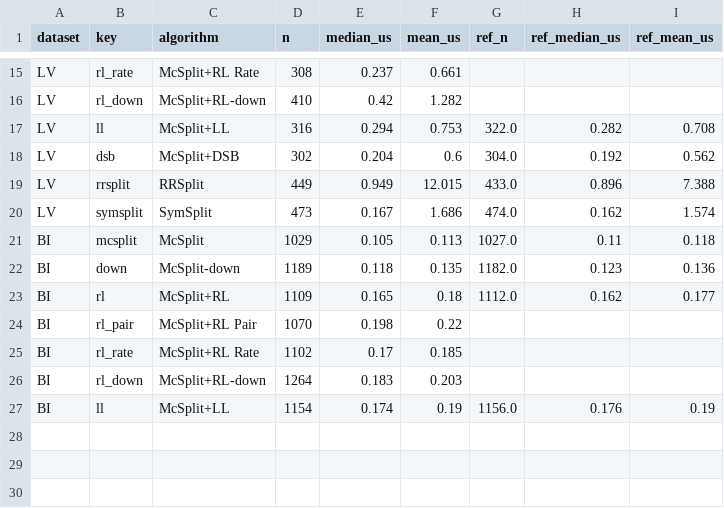
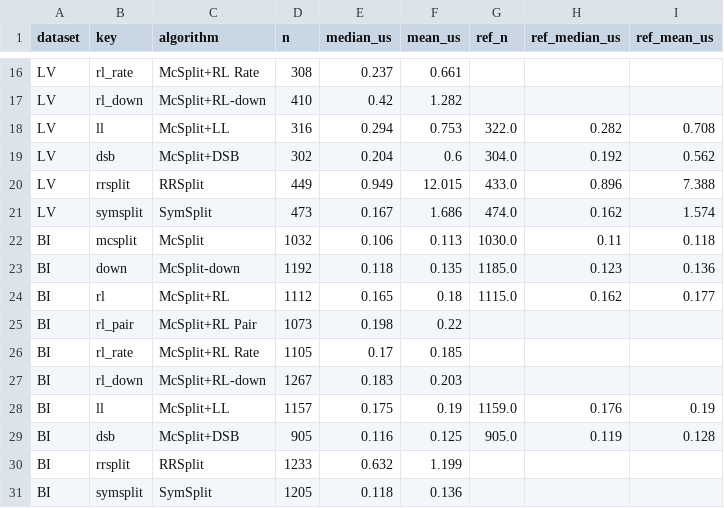
Before and after one commit to tararelan/mcsplit-unified-framework, a CSV file: analysis/outputs/performance/time_per_node.csv, drawn as a sheet; only a part is shown, gaps mark what is left out; the diff covers the shown part only.

```diff
--- a/analysis/outputs/performance/time_per_node.csv
+++ b/analysis/outputs/performance/time_per_node.csv
@@ -20,8 +21,11 @@ LV,rrsplit,RRSplit,449,0.949,12.015,433.0,0.896,7.388
 LV,symsplit,SymSplit,473,0.167,1.686,474.0,0.162,1.574
-BI,mcsplit,McSplit,1029,0.105,0.113,1027.0,0.11,0.118
-BI,down,McSplit-down,1189,0.118,0.135,1182.0,0.123,0.136
-BI,rl,McSplit+RL,1109,0.165,0.18,1112.0,0.162,0.177
-BI,rl_pair,McSplit+RL Pair,1070,0.198,0.22,,,
-BI,rl_rate,McSplit+RL Rate,1102,0.17,0.185,,,
-BI,rl_down,McSplit+RL-down,1264,0.183,0.203,,,
-BI,ll,McSplit+LL,1154,0.174,0.19,1156.0,0.176,0.19
+BI,mcsplit,McSplit,1032,0.106,0.113,1030.0,0.11,0.118
+BI,down,McSplit-down,1192,0.118,0.135,1185.0,0.123,0.136
+BI,rl,McSplit+RL,1112,0.165,0.18,1115.0,0.162,0.177
+BI,rl_pair,McSplit+RL Pair,1073,0.198,0.22,,,
+BI,rl_rate,McSplit+RL Rate,1105,0.17,0.185,,,
+BI,rl_down,McSplit+RL-down,1267,0.183,0.203,,,
+BI,ll,McSplit+LL,1157,0.175,0.19,1159.0,0.176,0.19
+BI,dsb,McSplit+DSB,905,0.116,0.125,905.0,0.119,0.128
+BI,rrsplit,RRSplit,1233,0.632,1.199,,,
+BI,symsplit,SymSplit,1205,0.118,0.136,,,
```
Also changed, not shown: 1 added row and 19 edited cells elsewhere in this file, analysis/outputs/ablation/ablation_solved.csv, analysis/outputs/performance/hard_incumbent_bi.csv, 58 other files.
